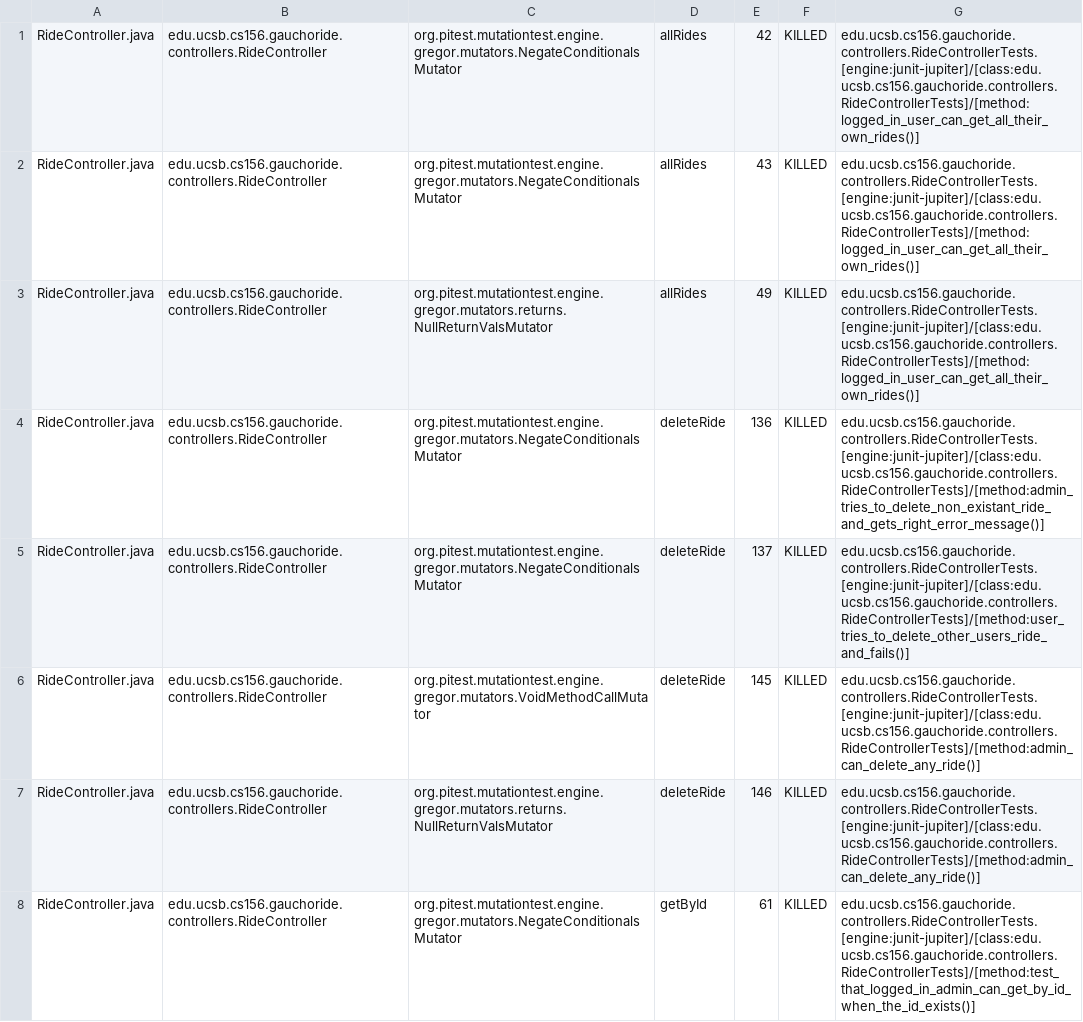
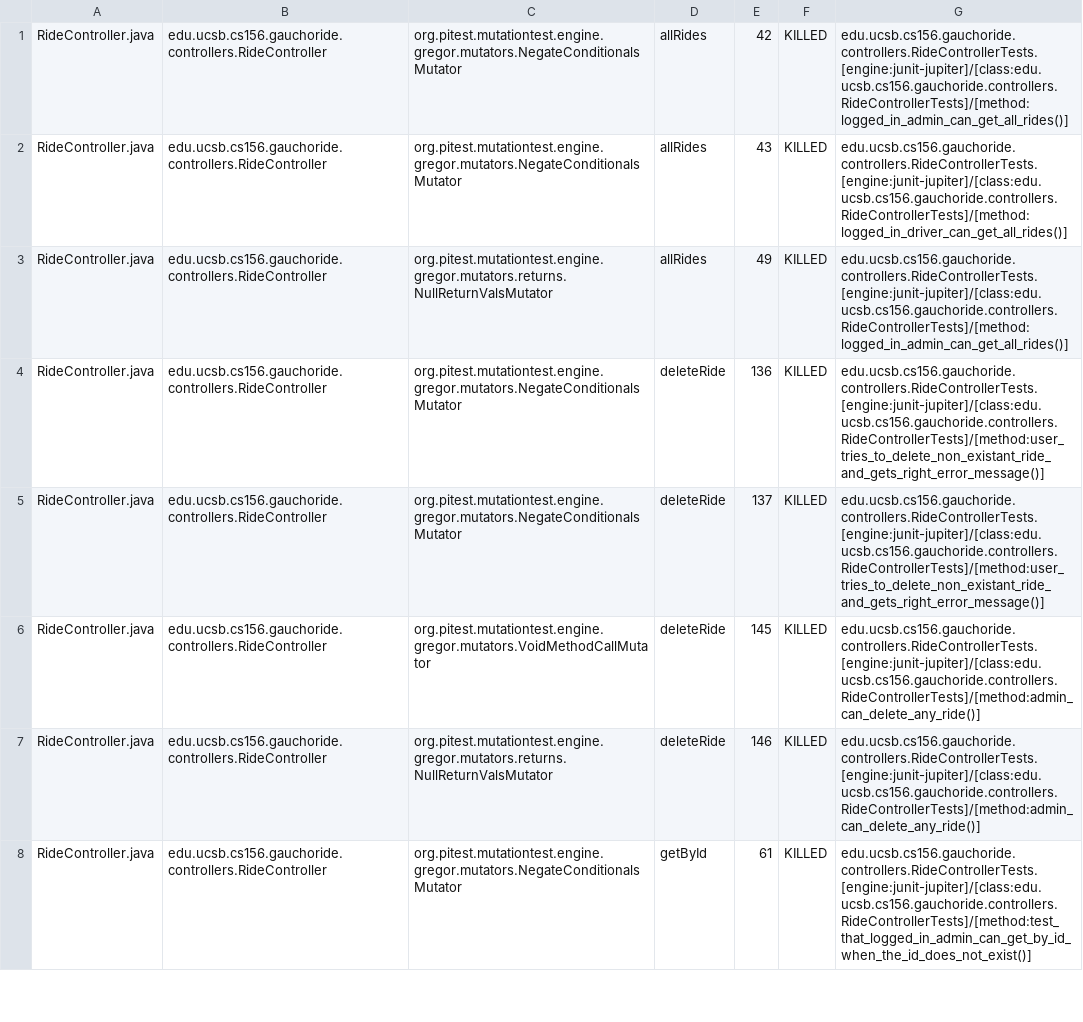
Before and after one commit to ucsb-cs156-m23/proj-gauchoride-m23-9am-3, a CSV file: prs/31/pitest/mutations.csv, drawn as a sheet; only a part is shown; the diff covers the shown part only.

Commit message:
Deploying to gh-pages from @ ucsb-cs156-m23/proj-gauchoride-m23-9am-3@bb2db19cdbafc732d3ec5ccf7d6540a8b80b0719 🚀

```diff
--- a/prs/31/pitest/mutations.csv
+++ b/prs/31/pitest/mutations.csv
@@ -1,8 +1,8 @@
-RideController.java,edu.ucsb.cs156.gauchoride.controllers.RideController,org.pitest.mutationtest.engine.gregor.mutators.NegateConditionalsMutator,allRides,42,KILLED,edu.ucsb.cs156.gauchoride.controllers.RideControllerTests.[engine:junit-jupiter]/[class:edu.ucsb.cs156.gauchoride.controllers.RideControllerTests]/[method:logged_in_user_can_get_all_their_own_rides()]
-RideController.java,edu.ucsb.cs156.gauchoride.controllers.RideController,org.pitest.mutationtest.engine.gregor.mutators.NegateConditionalsMutator,allRides,43,KILLED,edu.ucsb.cs156.gauchoride.controllers.RideControllerTests.[engine:junit-jupiter]/[class:edu.ucsb.cs156.gauchoride.controllers.RideControllerTests]/[method:logged_in_user_can_get_all_their_own_rides()]
-RideController.java,edu.ucsb.cs156.gauchoride.controllers.RideController,org.pitest.mutationtest.engine.gregor.mutators.returns.NullReturnValsMutator,allRides,49,KILLED,edu.ucsb.cs156.gauchoride.controllers.RideControllerTests.[engine:junit-jupiter]/[class:edu.ucsb.cs156.gauchoride.controllers.RideControllerTests]/[method:logged_in_user_can_get_all_their_own_rides()]
-RideController.java,edu.ucsb.cs156.gauchoride.controllers.RideController,org.pitest.mutationtest.engine.gregor.mutators.NegateConditionalsMutator,deleteRide,136,KILLED,edu.ucsb.cs156.gauchoride.controllers.RideControllerTests.[engine:junit-jupiter]/[class:edu.ucsb.cs156.gauchoride.controllers.RideControllerTests]/[method:admin_tries_to_delete_non_existant_ride_and_gets_right_error_message()]
-RideController.java,edu.ucsb.cs156.gauchoride.controllers.RideController,org.pitest.mutationtest.engine.gregor.mutators.NegateConditionalsMutator,deleteRide,137,KILLED,edu.ucsb.cs156.gauchoride.controllers.RideControllerTests.[engine:junit-jupiter]/[class:edu.ucsb.cs156.gauchoride.controllers.RideControllerTests]/[method:user_tries_to_delete_other_users_ride_and_fails()]
+RideController.java,edu.ucsb.cs156.gauchoride.controllers.RideController,org.pitest.mutationtest.engine.gregor.mutators.NegateConditionalsMutator,allRides,42,KILLED,edu.ucsb.cs156.gauchoride.controllers.RideControllerTests.[engine:junit-jupiter]/[class:edu.ucsb.cs156.gauchoride.controllers.RideControllerTests]/[method:logged_in_admin_can_get_all_rides()]
+RideController.java,edu.ucsb.cs156.gauchoride.controllers.RideController,org.pitest.mutationtest.engine.gregor.mutators.NegateConditionalsMutator,allRides,43,KILLED,edu.ucsb.cs156.gauchoride.controllers.RideControllerTests.[engine:junit-jupiter]/[class:edu.ucsb.cs156.gauchoride.controllers.RideControllerTests]/[method:logged_in_driver_can_get_all_rides()]
+RideController.java,edu.ucsb.cs156.gauchoride.controllers.RideController,org.pitest.mutationtest.engine.gregor.mutators.returns.NullReturnValsMutator,allRides,49,KILLED,edu.ucsb.cs156.gauchoride.controllers.RideControllerTests.[engine:junit-jupiter]/[class:edu.ucsb.cs156.gauchoride.controllers.RideControllerTests]/[method:logged_in_admin_can_get_all_rides()]
+RideController.java,edu.ucsb.cs156.gauchoride.controllers.RideController,org.pitest.mutationtest.engine.gregor.mutators.NegateConditionalsMutator,deleteRide,136,KILLED,edu.ucsb.cs156.gauchoride.controllers.RideControllerTests.[engine:junit-jupiter]/[class:edu.ucsb.cs156.gauchoride.controllers.RideControllerTests]/[method:user_tries_to_delete_non_existant_ride_and_gets_right_error_message()]
+RideController.java,edu.ucsb.cs156.gauchoride.controllers.RideController,org.pitest.mutationtest.engine.gregor.mutators.NegateConditionalsMutator,deleteRide,137,KILLED,edu.ucsb.cs156.gauchoride.controllers.RideControllerTests.[engine:junit-jupiter]/[class:edu.ucsb.cs156.gauchoride.controllers.RideControllerTests]/[method:user_tries_to_delete_non_existant_ride_and_gets_right_error_message()]
 RideController.java,edu.ucsb.cs156.gauchoride.controllers.RideController,org.pitest.mutationtest.engine.gregor.mutators.VoidMethodCallMutator,deleteRide,145,KILLED,edu.ucsb.cs156.gauchoride.controllers.RideControllerTests.[engine:junit-jupiter]/[class:edu.ucsb.cs156.gauchoride.controllers.RideControllerTests]/[method:admin_can_delete_any_ride()]
 RideController.java,edu.ucsb.cs156.gauchoride.controllers.RideController,org.pitest.mutationtest.engine.gregor.mutators.returns.NullReturnValsMutator,deleteRide,146,KILLED,edu.ucsb.cs156.gauchoride.controllers.RideControllerTests.[engine:junit-jupiter]/[class:edu.ucsb.cs156.gauchoride.controllers.RideControllerTests]/[method:admin_can_delete_any_ride()]
-RideController.java,edu.ucsb.cs156.gauchoride.controllers.RideController,org.pitest.mutationtest.engine.gregor.mutators.NegateConditionalsMutator,getById,61,KILLED,edu.ucsb.cs156.gauchoride.controllers.RideControllerTests.[engine:junit-jupiter]/[class:edu.ucsb.cs156.gauchoride.controllers.RideControllerTests]/[method:test_that_logged_in_admin_can_get_by_id_when_the_id_exists()]
+RideController.java,edu.ucsb.cs156.gauchoride.controllers.RideController,org.pitest.mutationtest.engine.gregor.mutators.NegateConditionalsMutator,getById,61,KILLED,edu.ucsb.cs156.gauchoride.controllers.RideControllerTests.[engine:junit-jupiter]/[class:edu.ucsb.cs156.gauchoride.controllers.RideControllerTests]/[method:test_that_logged_in_admin_can_get_by_id_when_the_id_does_not_exist()]
```
Also changed, not shown: 25 edited cells elsewhere in this file, 12 other files.
